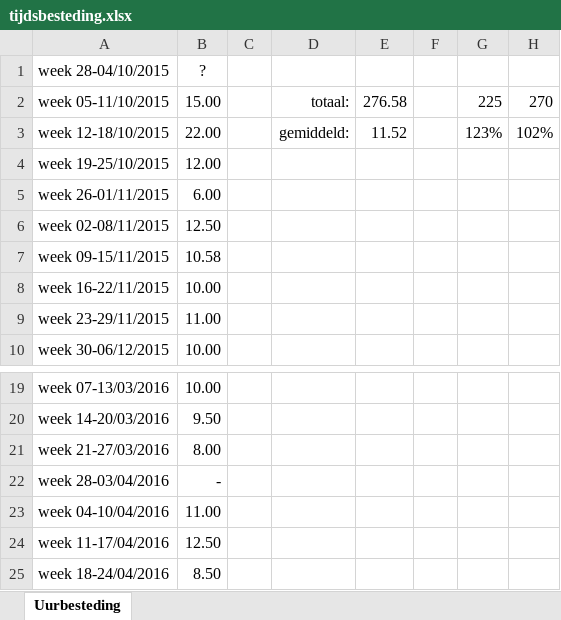
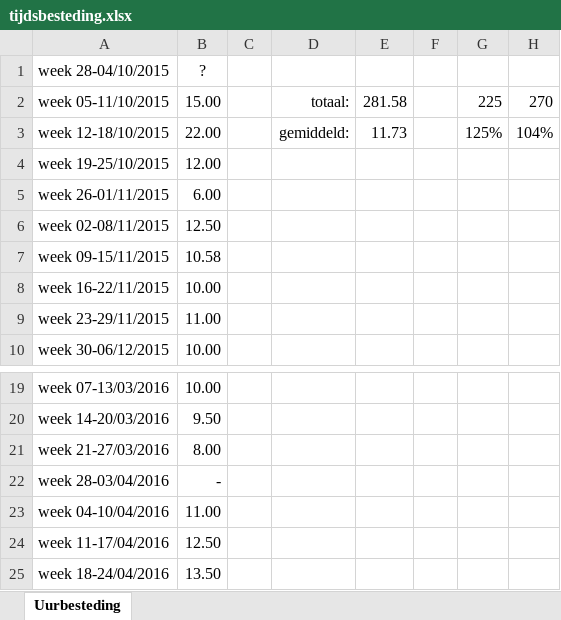
Before and after one commit to mdekempeneer/Research-Optimal-Size-Sorting-Networks, an Excel workbook: tijdsbesteding.xlsx, sheet Uurbesteding, drawn as a sheet; only a part is shown, gaps mark what is left out; values as stored, in another font and other column widths than the file's, no borders; the diff names each change by its address in the sheet, - before the commit and + after, or states it on an @@ line.

Commit message:
Update

```diff
--- a/tijdsbesteding.xlsx (sheet Uurbesteding)
+++ b/tijdsbesteding.xlsx (sheet Uurbesteding)
-E2: 276.58
+E2: 281.58
-E3: 11.52
+E3: 11.73
-G3: 123%
+G3: 125%
-H3: 102%
+H3: 104%
-B25 (?): 8.50
+B25 (?): 13.50
```
